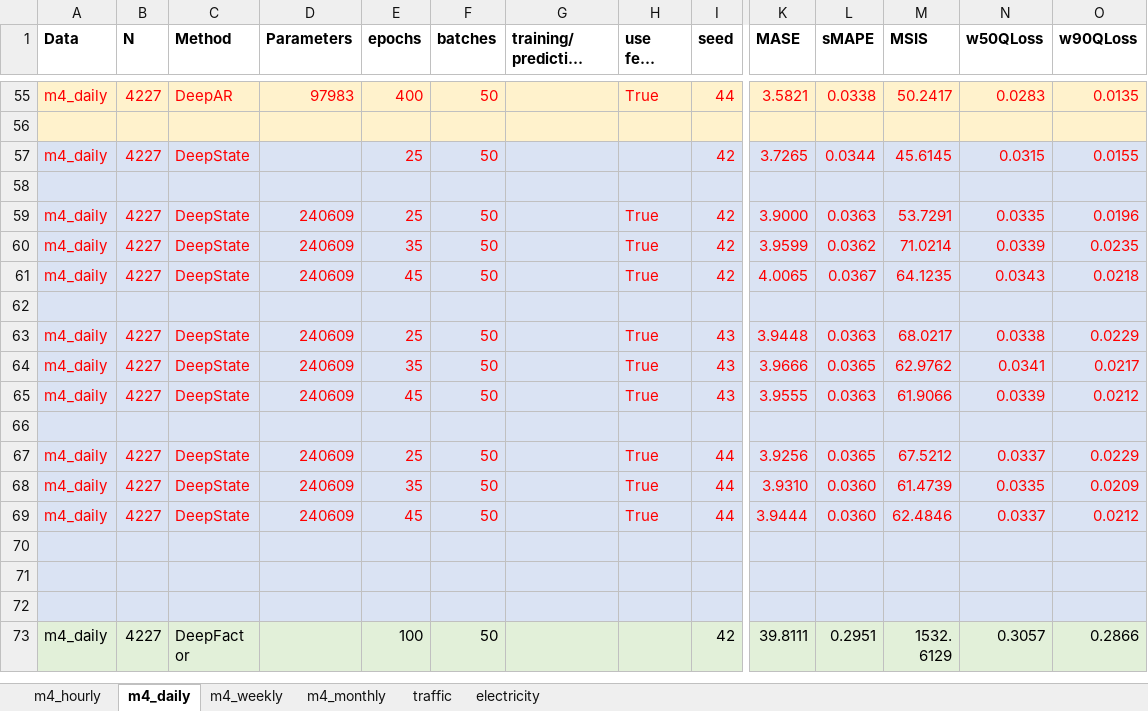
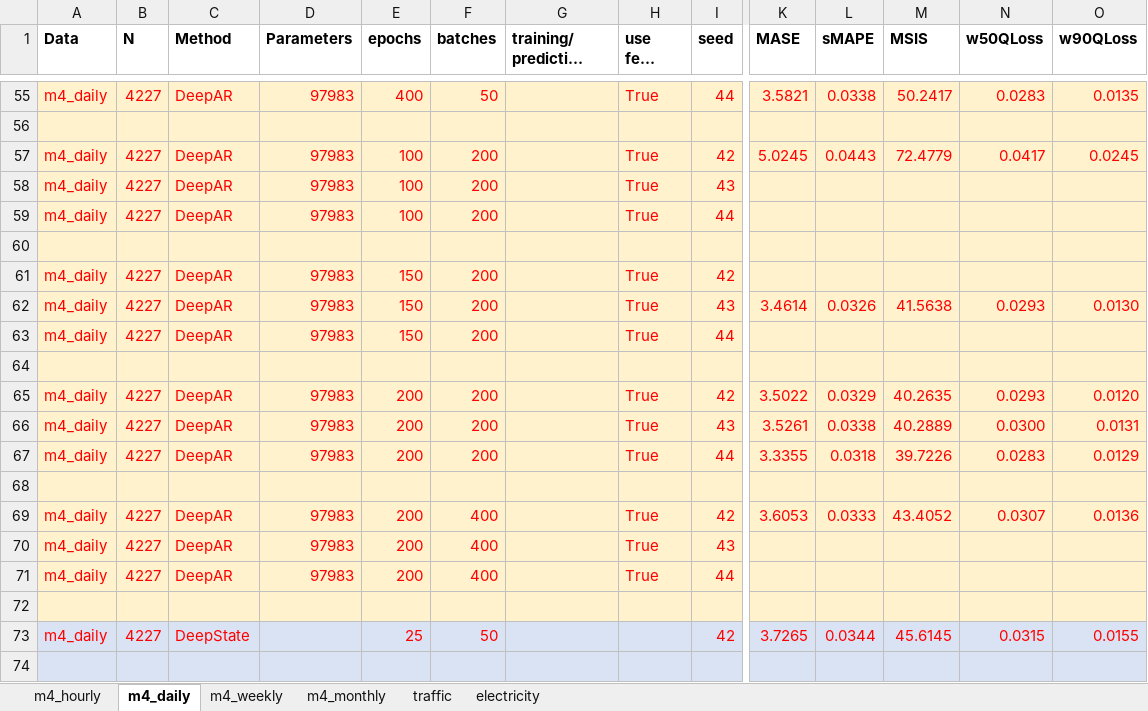
Before and after one commit to tm1611/RNN-for-Time-Series, an Excel workbook: results/results_v3.2.xlsx, sheet m4_daily, drawn as a sheet; only a part is shown, gaps mark what is left out; the shorter side is filled out with more unchanged rows; long unchanged cells end in …; values as stored, in another font and other column widths than the file's, no borders; rows hold the shown columns only; the diff names each change by its address in the sheet, - before the commit and + after, or states it on an @@ line.

Commit message:
update results

```diff
--- a/results/results_v3.2.xlsx (sheet m4_daily)
+++ b/results/results_v3.2.xlsx (sheet m4_daily)
+row 57: m4_daily | 4227 | DeepAR | 97983 | 100 | 200 |  | True | 42 | 5.0245 | 0.0443 | 72.4779 | 0.0417 | 0.0245
+row 58: m4_daily | 4227 | DeepAR | 97983 | 100 | 200 |  | True | 43
+row 59: m4_daily | 4227 | DeepAR | 97983 | 100 | 200 |  | True | 44
+row 60: (empty)
+row 61: m4_daily | 4227 | DeepAR | 97983 | 150 | 200 |  | True | 42
+row 62: m4_daily | 4227 | DeepAR | 97983 | 150 | 200 |  | True | 43 | 3.4614 | 0.0326 | 41.5638 | 0.0293 | 0.0130
+row 63: m4_daily | 4227 | DeepAR | 97983 | 150 | 200 |  | True | 44
+row 64: (empty)
+row 65: m4_daily | 4227 | DeepAR | 97983 | 200 | 200 |  | True | 42 | 3.5022 | 0.0329 | 40.2635 | 0.0293 | 0.0120
+row 66: m4_daily | 4227 | DeepAR | 97983 | 200 | 200 |  | True | 43 | 3.5261 | 0.0338 | 40.2889 | 0.0300 | 0.0131
+row 67: m4_daily | 4227 | DeepAR | 97983 | 200 | 200 |  | True | 44 | 3.3355 | 0.0318 | 39.7226 | 0.0283 | 0.0129
+row 68: (empty)
+row 69: m4_daily | 4227 | DeepAR | 97983 | 200 | 400 |  | True | 42 | 3.6053 | 0.0333 | 43.4052 | 0.0307 | 0.0136
+row 70: m4_daily | 4227 | DeepAR | 97983 | 200 | 400 |  | True | 43
+row 71: m4_daily | 4227 | DeepAR | 97983 | 200 | 400 |  | True | 44
+row 72: (empty)
```
Also changed, not shown: 1 other file.
